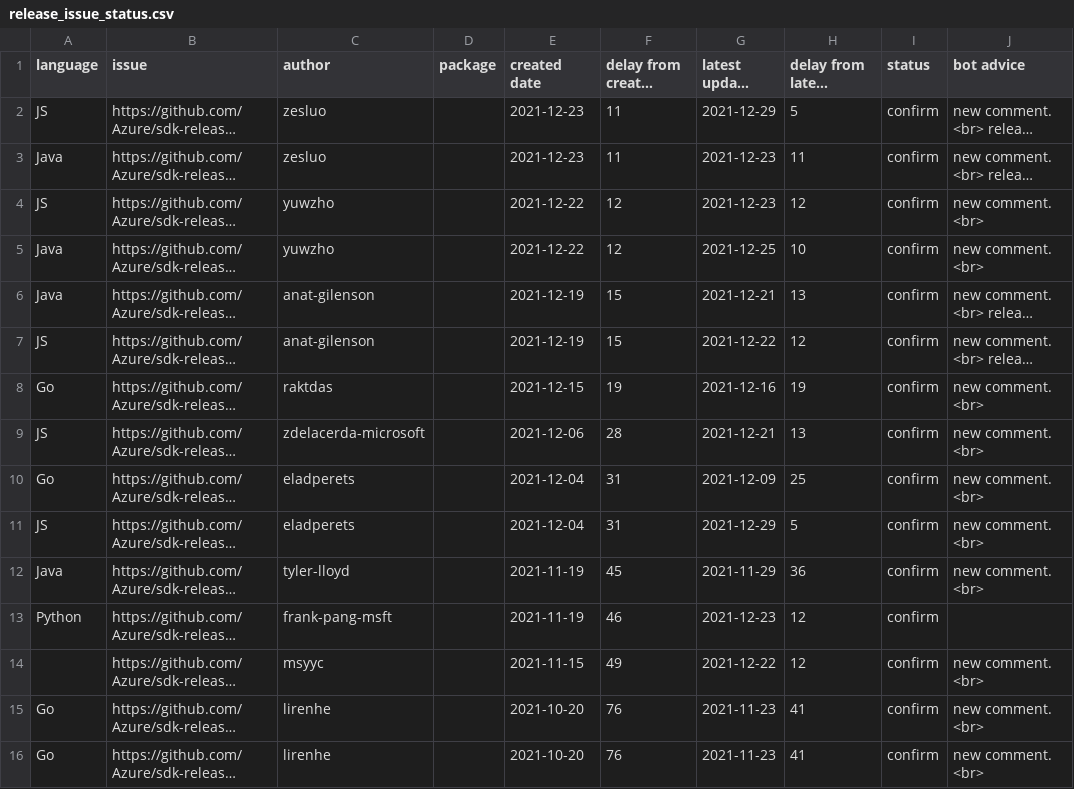
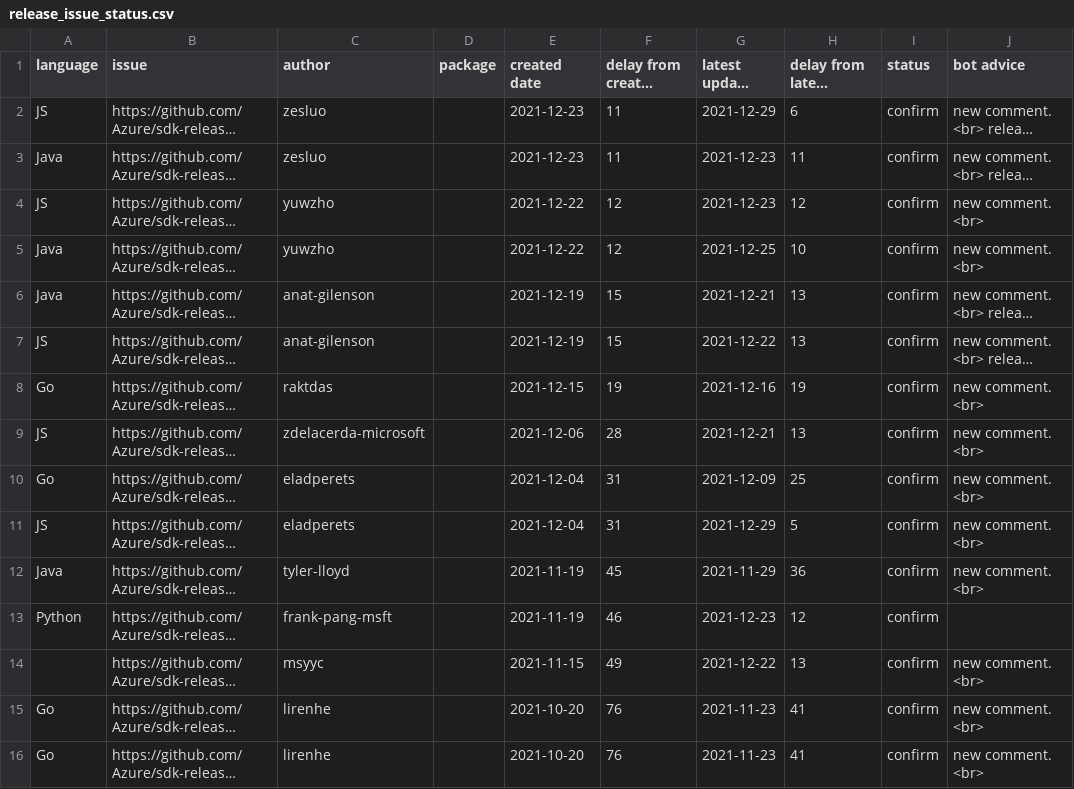
Before and after one commit to msyyc/file-storage, a CSV file: release_issue_status.csv, drawn as a sheet; only a part is shown; long unchanged cells end in …; the diff names each change by its address in the sheet, - before the commit and + after, or states it on an @@ line.

Commit message:
update excel

```diff
--- a/release_issue_status.csv
+++ b/release_issue_status.csv
-H2 (delay from latest update): 5
+H2 (delay from latest update): 6
-H7 (delay from latest update): 12
+H7 (delay from latest update): 13
-H14 (delay from latest update): 12
+H14 (delay from latest update): 13
```
